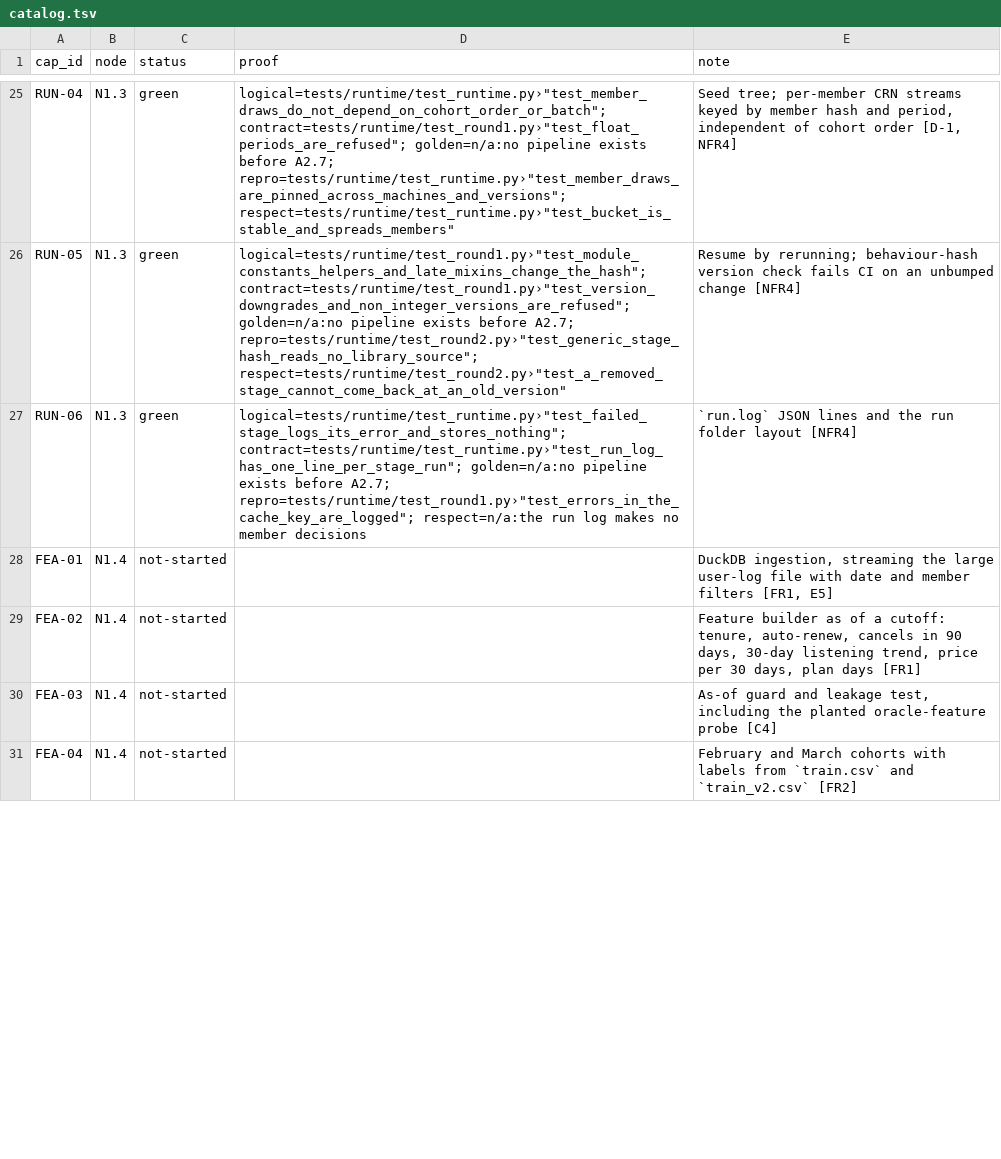
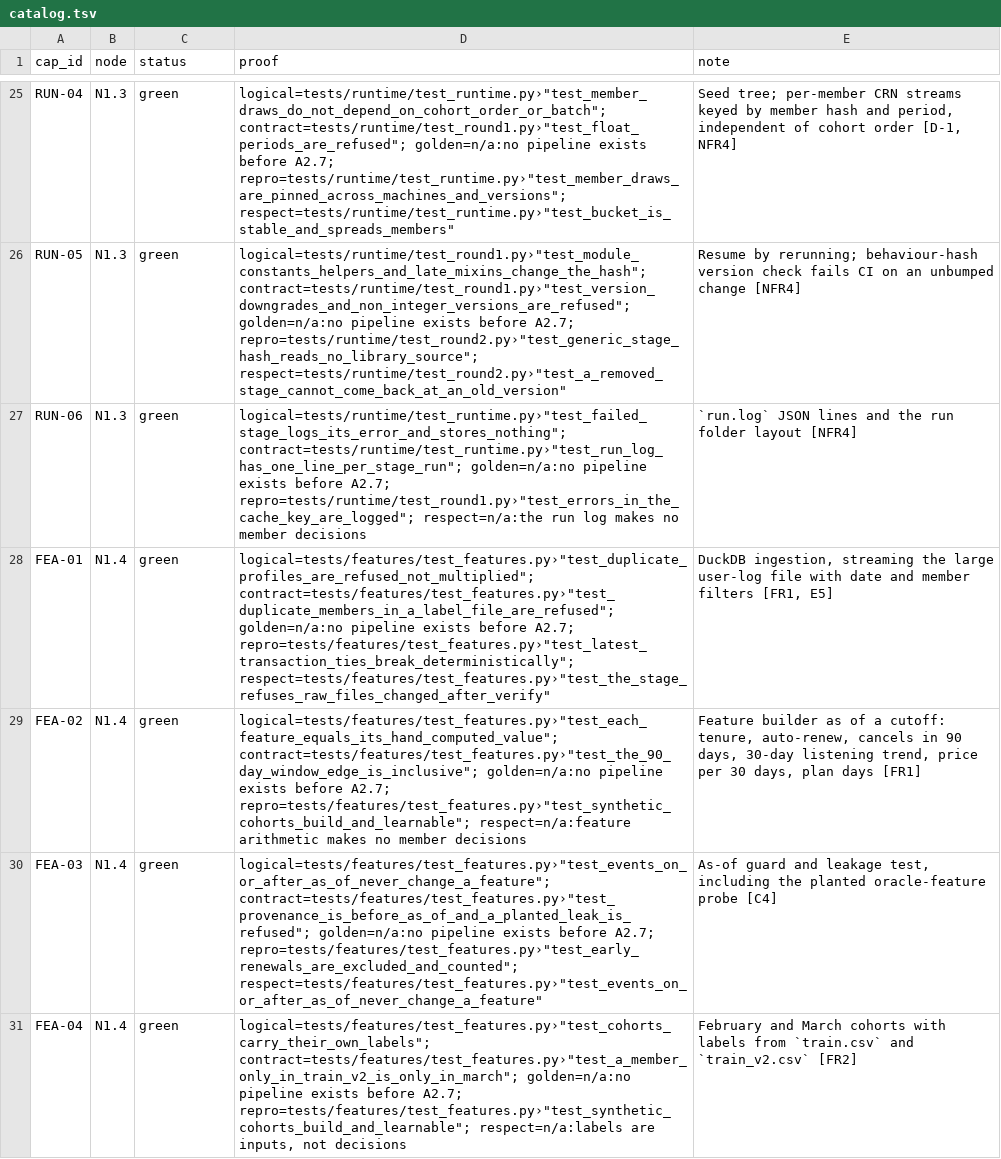
Before and after one commit to biplob819/respectful-offers, a TSV file: docs/graph/catalog.tsv, drawn as a sheet; only a part is shown, gaps mark what is left out; the diff covers the shown part only.

```diff
--- a/docs/graph/catalog.tsv
+++ b/docs/graph/catalog.tsv
@@ -27,5 +27,5 @@ RUN-05	N1.3	green	"logical=tests/runtime/test_round1.py›""test_module_constant
 RUN-06	N1.3	green	"logical=tests/runtime/test_runtime.py›""test_failed_stage_logs_its_error_and_stores_nothing""; contract=tests/runtime/test_runtime.py›""test_run_log_has_one_line_per_stage_run""; golden=n/a:no pipeline exists before A2.7; repro=tests/runtime/test_round1.py›""test_errors_in_the_cache_key_are_logged""; respect=n/a:the run log makes no member decisions"	`run.log` JSON lines and the run folder layout [NFR4]
-FEA-01	N1.4	not-started		DuckDB ingestion, streaming the large user-log file with date and member filters [FR1, E5]
-FEA-02	N1.4	not-started		Feature builder as of a cutoff: tenure, auto-renew, cancels in 90 days, 30-day listening trend, price per 30 days, plan days [FR1]
-FEA-03	N1.4	not-started		As-of guard and leakage test, including the planted oracle-feature probe [C4]
-FEA-04	N1.4	not-started		February and March cohorts with labels from `train.csv` and `train_v2.csv` [FR2]
+FEA-01	N1.4	green	"logical=tests/features/test_features.py›""test_duplicate_profiles_are_refused_not_multiplied""; contract=tests/features/test_features.py›""test_duplicate_members_in_a_label_file_are_refused""; golden=n/a:no pipeline exists before A2.7; repro=tests/features/test_features.py›""test_latest_transaction_ties_break_deterministically""; respect=tests/features/test_features.py›""test_the_stage_refuses_raw_files_changed_after_verify"""	DuckDB ingestion, streaming the large user-log file with date and member filters [FR1, E5]
+FEA-02	N1.4	green	"logical=tests/features/test_features.py›""test_each_feature_equals_its_hand_computed_value""; contract=tests/features/test_features.py›""test_the_90_day_window_edge_is_inclusive""; golden=n/a:no pipeline exists before A2.7; repro=tests/features/test_features.py›""test_synthetic_cohorts_build_and_learnable""; respect=n/a:feature arithmetic makes no member decisions"	Feature builder as of a cutoff: tenure, auto-renew, cancels in 90 days, 30-day listening trend, price per 30 days, plan days [FR1]
+FEA-03	N1.4	green	"logical=tests/features/test_features.py›""test_events_on_or_after_as_of_never_change_a_feature""; contract=tests/features/test_features.py›""test_provenance_is_before_as_of_and_a_planted_leak_is_refused""; golden=n/a:no pipeline exists before A2.7; repro=tests/features/test_features.py›""test_early_renewals_are_excluded_and_counted""; respect=tests/features/test_features.py›""test_events_on_or_after_as_of_never_change_a_feature"""	As-of guard and leakage test, including the planted oracle-feature probe [C4]
+FEA-04	N1.4	green	"logical=tests/features/test_features.py›""test_cohorts_carry_their_own_labels""; contract=tests/features/test_features.py›""test_a_member_only_in_train_v2_is_only_in_march""; golden=n/a:no pipeline exists before A2.7; repro=tests/features/test_features.py›""test_synthetic_cohorts_build_and_learnable""; respect=n/a:labels are inputs, not decisions"	February and March cohorts with labels from `train.csv` and `train_v2.csv` [FR2]
```
Also changed, not shown: 6 edited cells elsewhere in this file, 19 other files.
